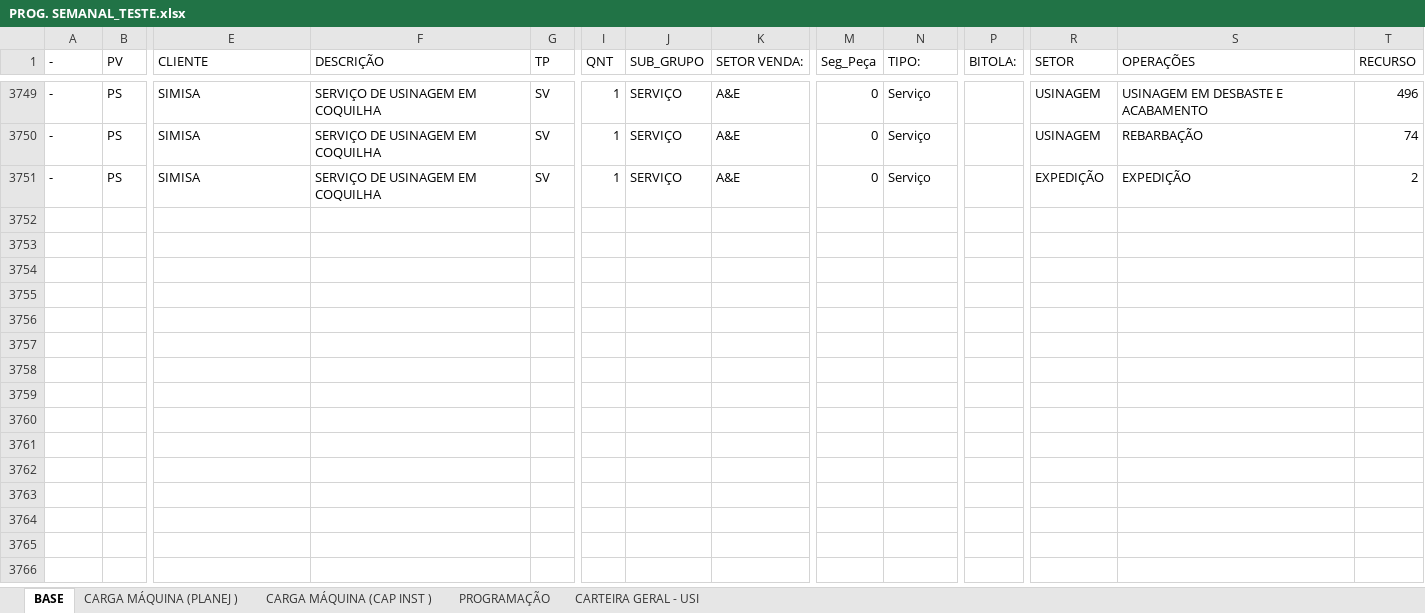
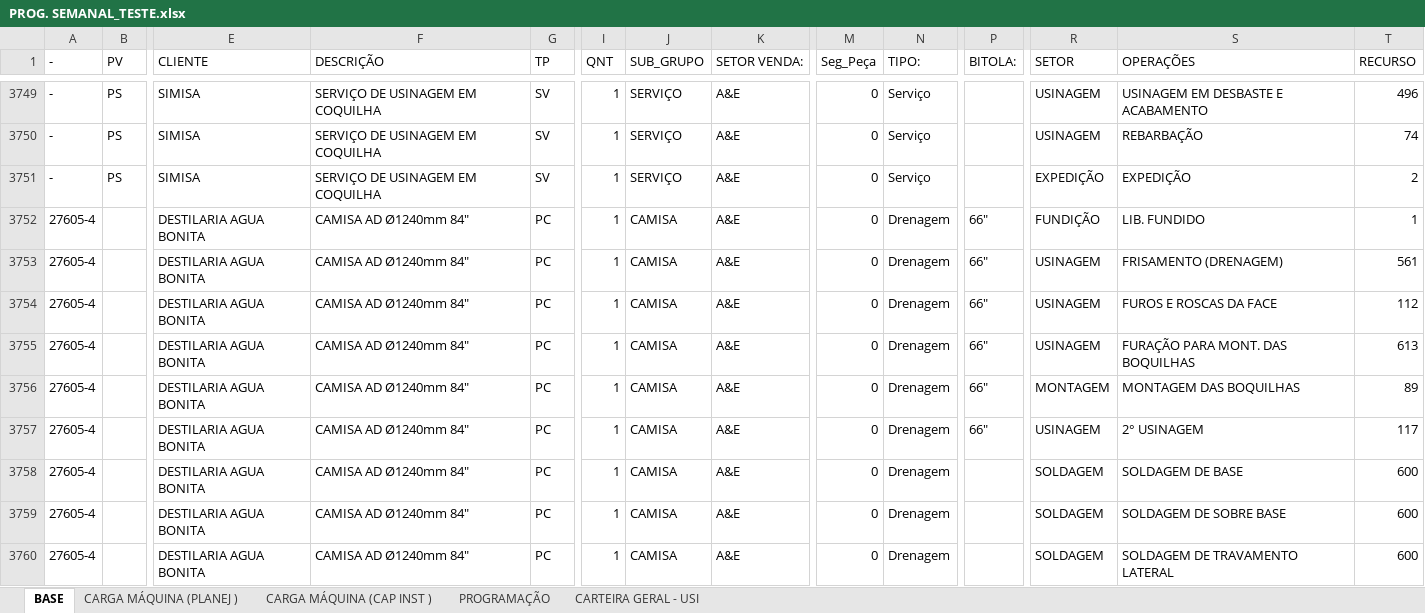
Before and after one commit to gilmarcosta2812200-hash/Progr_MECAL.html, an Excel workbook: PROG. SEMANAL_TESTE.xlsx, sheet BASE, drawn as a sheet; only a part is shown, gaps mark what is left out; values as stored, in another font and other column widths than the file's, no borders; table styles not drawn; rows hold the shown columns only; the diff covers the shown part only; the diff names each change by its address in the sheet, - before the commit and + after, or states it on an @@ line.

Commit message:
Add files via upload

```diff
--- a/PROG. SEMANAL_TESTE.xlsx (sheet BASE)
+++ b/PROG. SEMANAL_TESTE.xlsx (sheet BASE)
+row 3752: 27605-4 |  | DESTILARIA AGUA BONITA | CAMISA AD Ø1240mm 84" | PC | 1 | CAMISA | A&E | 0 | Drenagem | 66" | FUNDIÇÃO | LIB. FUNDIDO | 1
+row 3753: 27605-4 |  | DESTILARIA AGUA BONITA | CAMISA AD Ø1240mm 84" | PC | 1 | CAMISA | A&E | 0 | Drenagem | 66" | USINAGEM | FRISAMENTO (DRENAGEM) | 561
+row 3754: 27605-4 |  | DESTILARIA AGUA BONITA | CAMISA AD Ø1240mm 84" | PC | 1 | CAMISA | A&E | 0 | Drenagem | 66" | USINAGEM | FUROS E ROSCAS DA FACE | 112
+row 3755: 27605-4 |  | DESTILARIA AGUA BONITA | CAMISA AD Ø1240mm 84" | PC | 1 | CAMISA | A&E | 0 | Drenagem | 66" | USINAGEM | FURAÇÃO PARA MONT. DAS BOQUILHAS | 613
+row 3756: 27605-4 |  | DESTILARIA AGUA BONITA | CAMISA AD Ø1240mm 84" | PC | 1 | CAMISA | A&E | 0 | Drenagem | 66" | MONTAGEM | MONTAGEM DAS BOQUILHAS | 89
+row 3757: 27605-4 |  | DESTILARIA AGUA BONITA | CAMISA AD Ø1240mm 84" | PC | 1 | CAMISA | A&E | 0 | Drenagem | 66" | USINAGEM | 2° USINAGEM | 117
+row 3758: 27605-4 |  | DESTILARIA AGUA BONITA | CAMISA AD Ø1240mm 84" | PC | 1 | CAMISA | A&E | 0 | Drenagem |  | SOLDAGEM | SOLDAGEM DE BASE | 600
+row 3759: 27605-4 |  | DESTILARIA AGUA BONITA | CAMISA AD Ø1240mm 84" | PC | 1 | CAMISA | A&E | 0 | Drenagem |  | SOLDAGEM | SOLDAGEM DE SOBRE BASE | 600
+row 3760: 27605-4 |  | DESTILARIA AGUA BONITA | CAMISA AD Ø1240mm 84" | PC | 1 | CAMISA | A&E | 0 | Drenagem |  | SOLDAGEM | SOLDAGEM DE TRAVAMENTO LATERAL | 600
```
Also changed, not shown: 9 added rows and 26 edited cells elsewhere in this sheet, sheet PROGRAMAÇÃO, sheet CARGA MÁQUINA (PLANEJ ), sheet CARGA MÁQUINA (CAP INST ), sheet CARTEIRA GERAL - USI.
